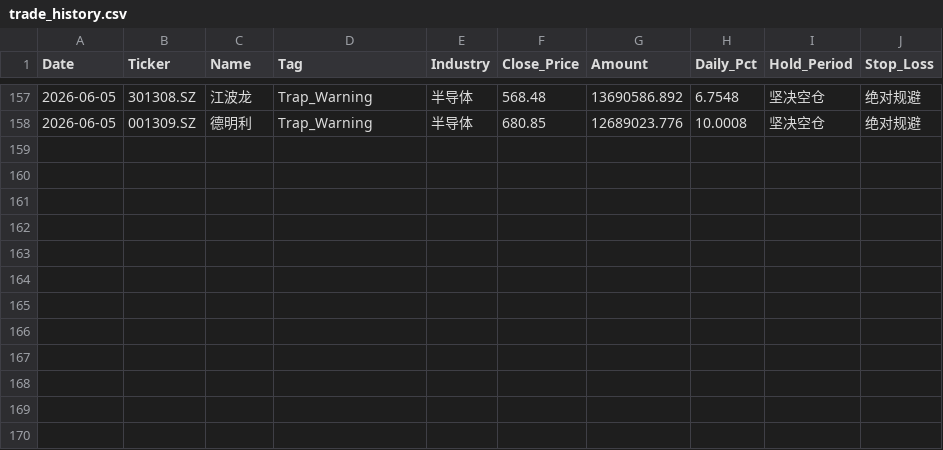
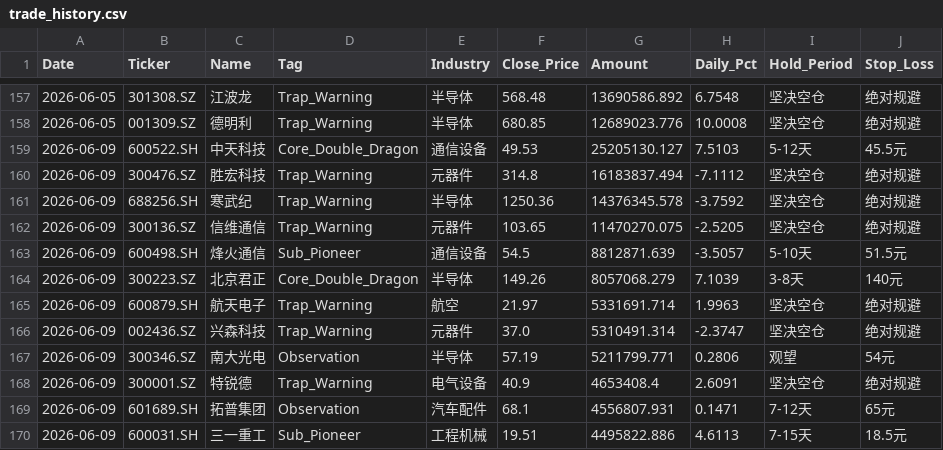
Before and after one commit to wijouyang-lab/a, a CSV file: trade_history.csv, drawn as a sheet; only a part is shown, gaps mark what is left out; the diff names each change by its address in the sheet, - before the commit and + after, or states it on an @@ line.

```diff
--- a/trade_history.csv
+++ b/trade_history.csv
+row 159: 2026-06-09 | 600522.SH | 中天科技 | Core_Double_Dragon | 通信设备 | 49.53 | 25205130.127 | 7.5103 | 5-12天 | 45.5元
+row 160: 2026-06-09 | 300476.SZ | 胜宏科技 | Trap_Warning | 元器件 | 314.8 | 16183837.494 | -7.1112 | 坚决空仓 | 绝对规避
+row 161: 2026-06-09 | 688256.SH | 寒武纪 | Trap_Warning | 半导体 | 1250.36 | 14376345.578 | -3.7592 | 坚决空仓 | 绝对规避
+row 162: 2026-06-09 | 300136.SZ | 信维通信 | Trap_Warning | 元器件 | 103.65 | 11470270.075 | -2.5205 | 坚决空仓 | 绝对规避
+row 163: 2026-06-09 | 600498.SH | 烽火通信 | Sub_Pioneer | 通信设备 | 54.5 | 8812871.639 | -3.5057 | 5-10天 | 51.5元
+row 164: 2026-06-09 | 300223.SZ | 北京君正 | Core_Double_Dragon | 半导体 | 149.26 | 8057068.279 | 7.1039 | 3-8天 | 140元
+row 165: 2026-06-09 | 600879.SH | 航天电子 | Trap_Warning | 航空 | 21.97 | 5331691.714 | 1.9963 | 坚决空仓 | 绝对规避
+row 166: 2026-06-09 | 002436.SZ | 兴森科技 | Trap_Warning | 元器件 | 37.0 | 5310491.314 | -2.3747 | 坚决空仓 | 绝对规避
+row 167: 2026-06-09 | 300346.SZ | 南大光电 | Observation | 半导体 | 57.19 | 5211799.771 | 0.2806 | 观望 | 54元
+row 168: 2026-06-09 | 300001.SZ | 特锐德 | Trap_Warning | 电气设备 | 40.9 | 4653408.4 | 2.6091 | 坚决空仓 | 绝对规避
+row 169: 2026-06-09 | 601689.SH | 拓普集团 | Observation | 汽车配件 | 68.1 | 4556807.931 | 0.1471 | 7-12天 | 65元
+row 170: 2026-06-09 | 600031.SH | 三一重工 | Sub_Pioneer | 工程机械 | 19.51 | 4495822.886 | 4.6113 | 7-15天 | 18.5元
```
Also changed, not shown: 1 other file.
